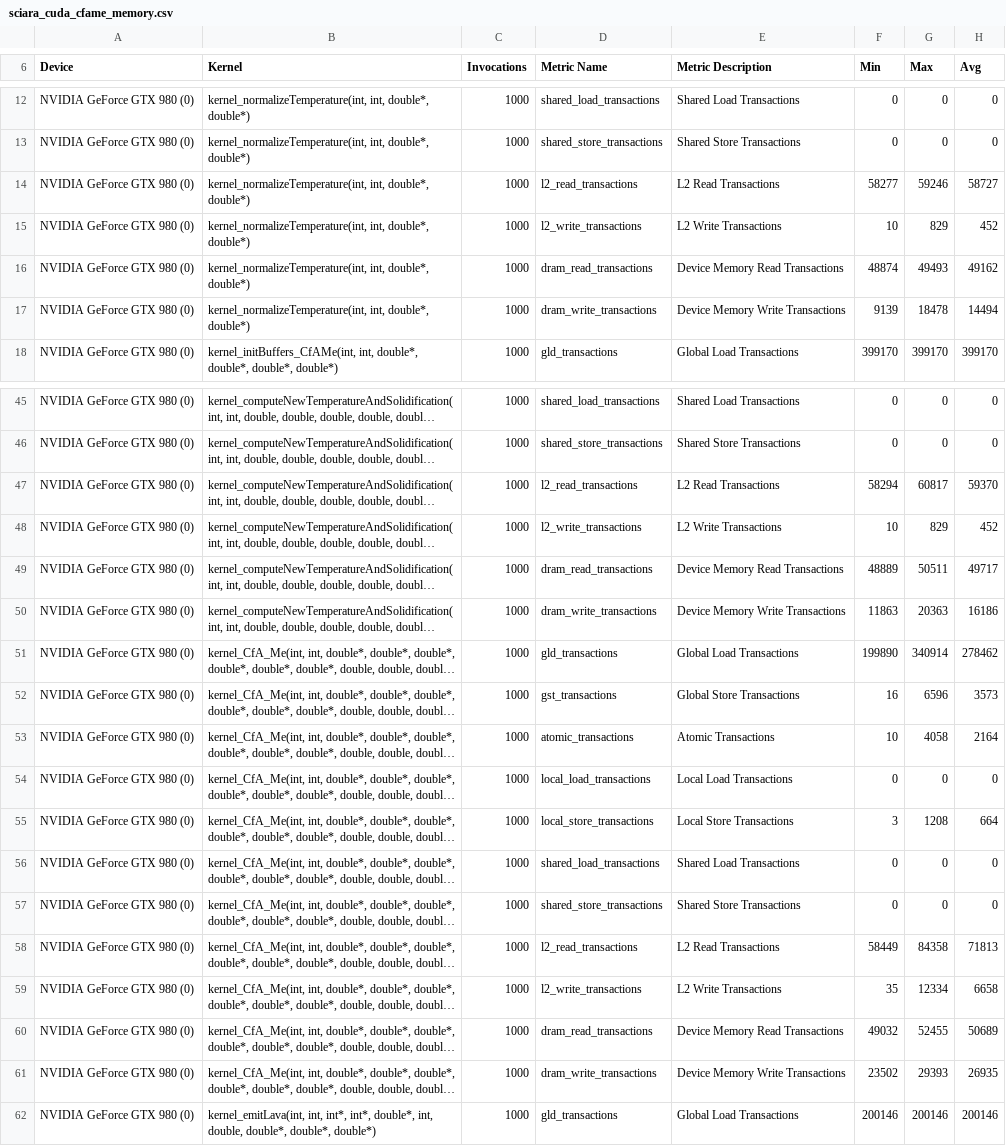
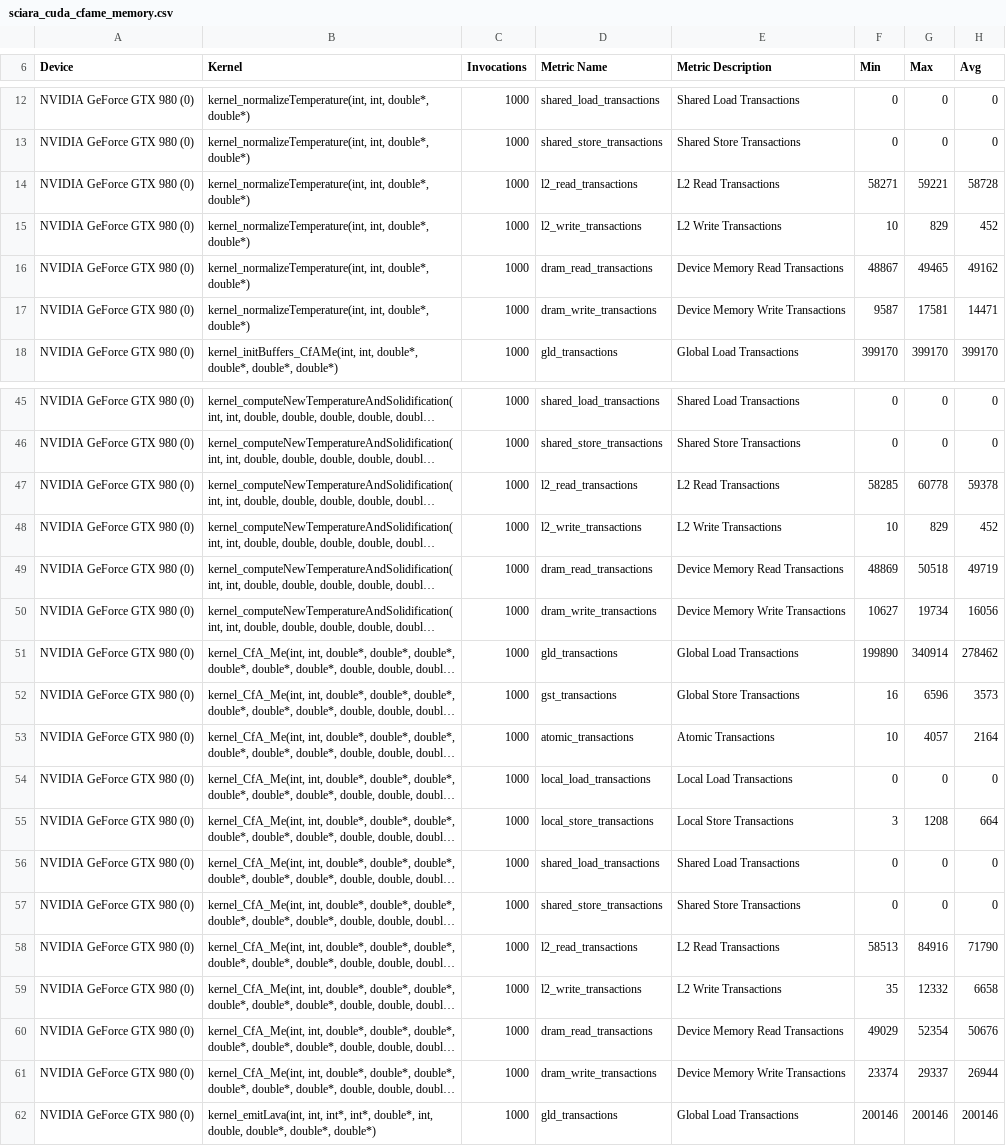
Before and after one commit to quangdangnhat/draft_sciara-fv2, a CSV file: profiling_results/sciara_cuda_cfame_memory.csv, drawn as a sheet; only a part is shown, gaps mark what is left out; long unchanged cells end in …; the diff covers the shown part only; the diff names each change by its address in the sheet, - before the commit and + after, or states it on an @@ line.

```diff
--- a/profiling_results/sciara_cuda_cfame_memory.csv
+++ b/profiling_results/sciara_cuda_cfame_memory.csv
-F14 (Min): 58277
+F14 (Min): 58271
-G14 (Max): 59246
+G14 (Max): 59221
-H14 (Avg): 58727
+H14 (Avg): 58728
-F16 (Min): 48874
+F16 (Min): 48867
-G16 (Max): 49493
+G16 (Max): 49465
-F17 (Min): 9139
+F17 (Min): 9587
-G17 (Max): 18478
+G17 (Max): 17581
-H17 (Avg): 14494
+H17 (Avg): 14471
-F47 (Min): 58294
+F47 (Min): 58285
-G47 (Max): 60817
+G47 (Max): 60778
-H47 (Avg): 59370
+H47 (Avg): 59378
-F49 (Min): 48889
+F49 (Min): 48869
-G49 (Max): 50511
+G49 (Max): 50518
-H49 (Avg): 49717
+H49 (Avg): 49719
-F50 (Min): 11863
+F50 (Min): 10627
-G50 (Max): 20363
+G50 (Max): 19734
-H50 (Avg): 16186
+H50 (Avg): 16056
-G53 (Max): 4058
+G53 (Max): 4057
-F58 (Min): 58449
+F58 (Min): 58513
-G58 (Max): 84358
+G58 (Max): 84916
-H58 (Avg): 71813
+H58 (Avg): 71790
-G59 (Max): 12334
+G59 (Max): 12332
-F60 (Min): 49032
+F60 (Min): 49029
-G60 (Max): 52455
+G60 (Max): 52354
-H60 (Avg): 50689
+H60 (Avg): 50676
-F61 (Min): 23502
+F61 (Min): 23374
-G61 (Max): 29393
+G61 (Max): 29337
-H61 (Avg): 26935
+H61 (Avg): 26944
```
Also changed, not shown: 21 edited cells elsewhere in this file, profiling_results/sciara_cuda_cfame_compute.csv, profiling_results/sciara_cuda_cfame_gpu_summary.csv, 37 other files.
